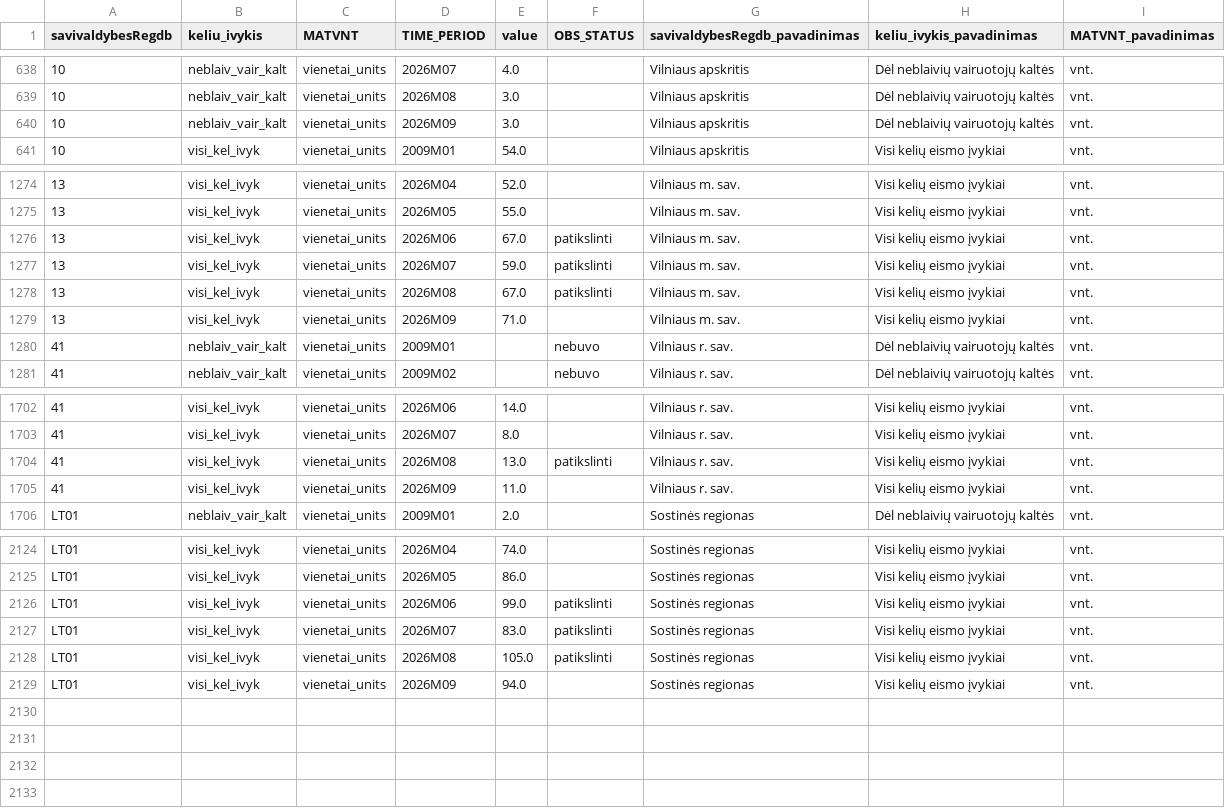
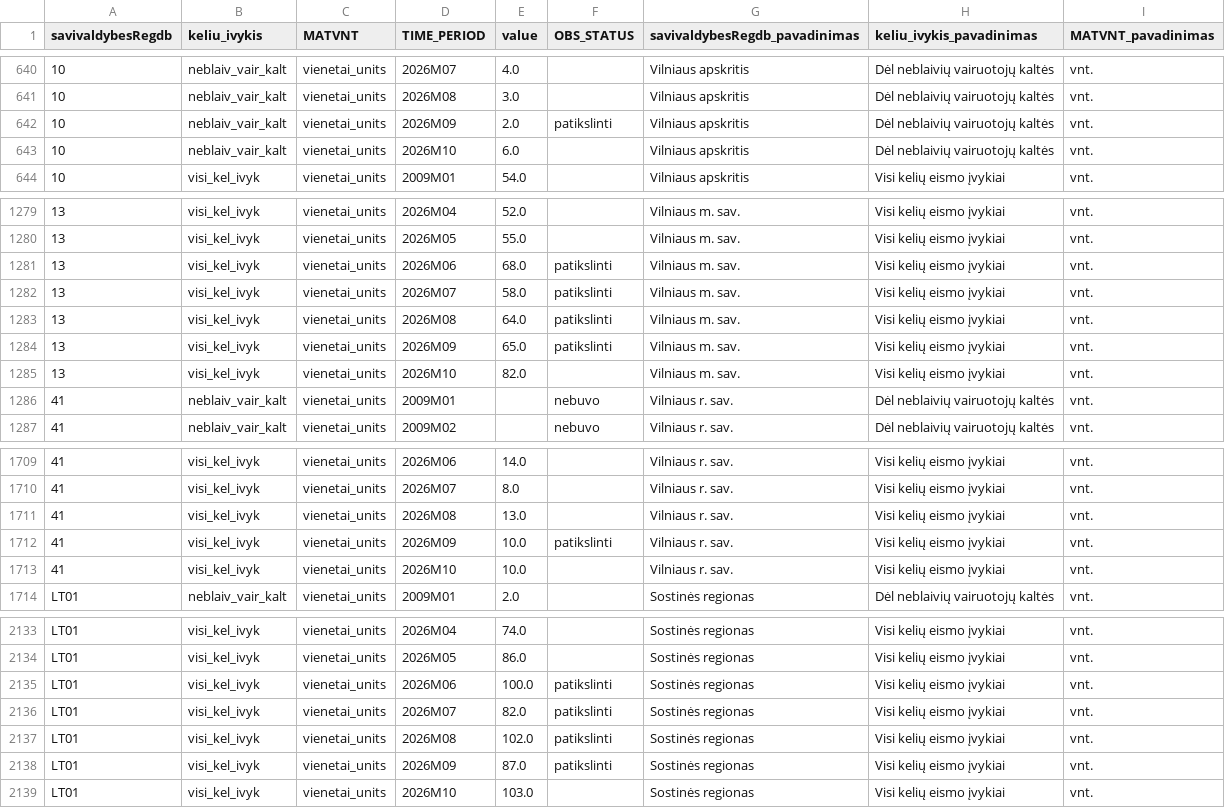
Before and after one commit to Dgudel/bio-intel-mob-kpi-monitoring-dashboard, a CSV file: data/duomenys/Vilnius/KPI04_VRU_avariju_rizika/osp_S5R035_M7030105_1.csv, drawn as a sheet; only a part is shown, gaps mark what is left out; the diff covers the shown part only.

```diff
--- a/data/duomenys/Vilnius/KPI04_VRU_avariju_rizika/osp_S5R035_M7030105_1.csv
+++ b/data/duomenys/Vilnius/KPI04_VRU_avariju_rizika/osp_S5R035_M7030105_1.csv
@@ -639,3 +641,4 @@
 10,neblaiv_vair_kalt,vienetai_units,2026M08,3.0,,Vilniaus apskritis,Dėl neblaivių vairuotojų kaltės,vnt.
-10,neblaiv_vair_kalt,vienetai_units,2026M09,3.0,,Vilniaus apskritis,Dėl neblaivių vairuotojų kaltės,vnt.
+10,neblaiv_vair_kalt,vienetai_units,2026M09,2.0,patikslinti,Vilniaus apskritis,Dėl neblaivių vairuotojų kaltės,vnt.
+10,neblaiv_vair_kalt,vienetai_units,2026M10,6.0,,Vilniaus apskritis,Dėl neblaivių vairuotojų kaltės,vnt.
 10,visi_kel_ivyk,vienetai_units,2009M01,54.0,,Vilniaus apskritis,Visi kelių eismo įvykiai,vnt.
@@ -1275,6 +1280,7 @@
 13,visi_kel_ivyk,vienetai_units,2026M05,55.0,,Vilniaus m. sav.,Visi kelių eismo įvykiai,vnt.
-13,visi_kel_ivyk,vienetai_units,2026M06,67.0,patikslinti,Vilniaus m. sav.,Visi kelių eismo įvykiai,vnt.
-13,visi_kel_ivyk,vienetai_units,2026M07,59.0,patikslinti,Vilniaus m. sav.,Visi kelių eismo įvykiai,vnt.
-13,visi_kel_ivyk,vienetai_units,2026M08,67.0,patikslinti,Vilniaus m. sav.,Visi kelių eismo įvykiai,vnt.
-13,visi_kel_ivyk,vienetai_units,2026M09,71.0,,Vilniaus m. sav.,Visi kelių eismo įvykiai,vnt.
+13,visi_kel_ivyk,vienetai_units,2026M06,68.0,patikslinti,Vilniaus m. sav.,Visi kelių eismo įvykiai,vnt.
+13,visi_kel_ivyk,vienetai_units,2026M07,58.0,patikslinti,Vilniaus m. sav.,Visi kelių eismo įvykiai,vnt.
+13,visi_kel_ivyk,vienetai_units,2026M08,64.0,patikslinti,Vilniaus m. sav.,Visi kelių eismo įvykiai,vnt.
+13,visi_kel_ivyk,vienetai_units,2026M09,65.0,patikslinti,Vilniaus m. sav.,Visi kelių eismo įvykiai,vnt.
+13,visi_kel_ivyk,vienetai_units,2026M10,82.0,,Vilniaus m. sav.,Visi kelių eismo įvykiai,vnt.
 41,neblaiv_vair_kalt,vienetai_units,2009M01,,nebuvo,Vilniaus r. sav.,Dėl neblaivių vairuotojų kaltės,vnt.
@@ -1703,4 +1710,5 @@
 41,visi_kel_ivyk,vienetai_units,2026M07,8.0,,Vilniaus r. sav.,Visi kelių eismo įvykiai,vnt.
-41,visi_kel_ivyk,vienetai_units,2026M08,13.0,patikslinti,Vilniaus r. sav.,Visi kelių eismo įvykiai,vnt.
-41,visi_kel_ivyk,vienetai_units,2026M09,11.0,,Vilniaus r. sav.,Visi kelių eismo įvykiai,vnt.
+41,visi_kel_ivyk,vienetai_units,2026M08,13.0,,Vilniaus r. sav.,Visi kelių eismo įvykiai,vnt.
+41,visi_kel_ivyk,vienetai_units,2026M09,10.0,patikslinti,Vilniaus r. sav.,Visi kelių eismo įvykiai,vnt.
+41,visi_kel_ivyk,vienetai_units,2026M10,10.0,,Vilniaus r. sav.,Visi kelių eismo įvykiai,vnt.
 LT01,neblaiv_vair_kalt,vienetai_units,2009M01,2.0,,Sostinės regionas,Dėl neblaivių vairuotojų kaltės,vnt.
@@ -2125,5 +2134,6 @@ LT01,visi_kel_ivyk,vienetai_units,2026M04,74.0,,Sostinės regionas,Visi kelių e
 LT01,visi_kel_ivyk,vienetai_units,2026M05,86.0,,Sostinės regionas,Visi kelių eismo įvykiai,vnt.
-LT01,visi_kel_ivyk,vienetai_units,2026M06,99.0,patikslinti,Sostinės regionas,Visi kelių eismo įvykiai,vnt.
-LT01,visi_kel_ivyk,vienetai_units,2026M07,83.0,patikslinti,Sostinės regionas,Visi kelių eismo įvykiai,vnt.
-LT01,visi_kel_ivyk,vienetai_units,2026M08,105.0,patikslinti,Sostinės regionas,Visi kelių eismo įvykiai,vnt.
-LT01,visi_kel_ivyk,vienetai_units,2026M09,94.0,,Sostinės regionas,Visi kelių eismo įvykiai,vnt.
+LT01,visi_kel_ivyk,vienetai_units,2026M06,100.0,patikslinti,Sostinės regionas,Visi kelių eismo įvykiai,vnt.
+LT01,visi_kel_ivyk,vienetai_units,2026M07,82.0,patikslinti,Sostinės regionas,Visi kelių eismo įvykiai,vnt.
+LT01,visi_kel_ivyk,vienetai_units,2026M08,102.0,patikslinti,Sostinės regionas,Visi kelių eismo įvykiai,vnt.
+LT01,visi_kel_ivyk,vienetai_units,2026M09,87.0,patikslinti,Sostinės regionas,Visi kelių eismo įvykiai,vnt.
+LT01,visi_kel_ivyk,vienetai_units,2026M10,103.0,,Sostinės regionas,Visi kelių eismo įvykiai,vnt.
```
Also changed, not shown: 6 added rows and 31 edited cells elsewhere in this file, data/duomenys/Ryga/KPI13_Oro_kokybe/eea_oro_kokybe_metiniai_vidurkiai.csv, data/duomenys/Vilnius/KPI13_Oro_kokybe/eea_oro_kokybe_metiniai_vidurkiai.csv, 3 other files.
